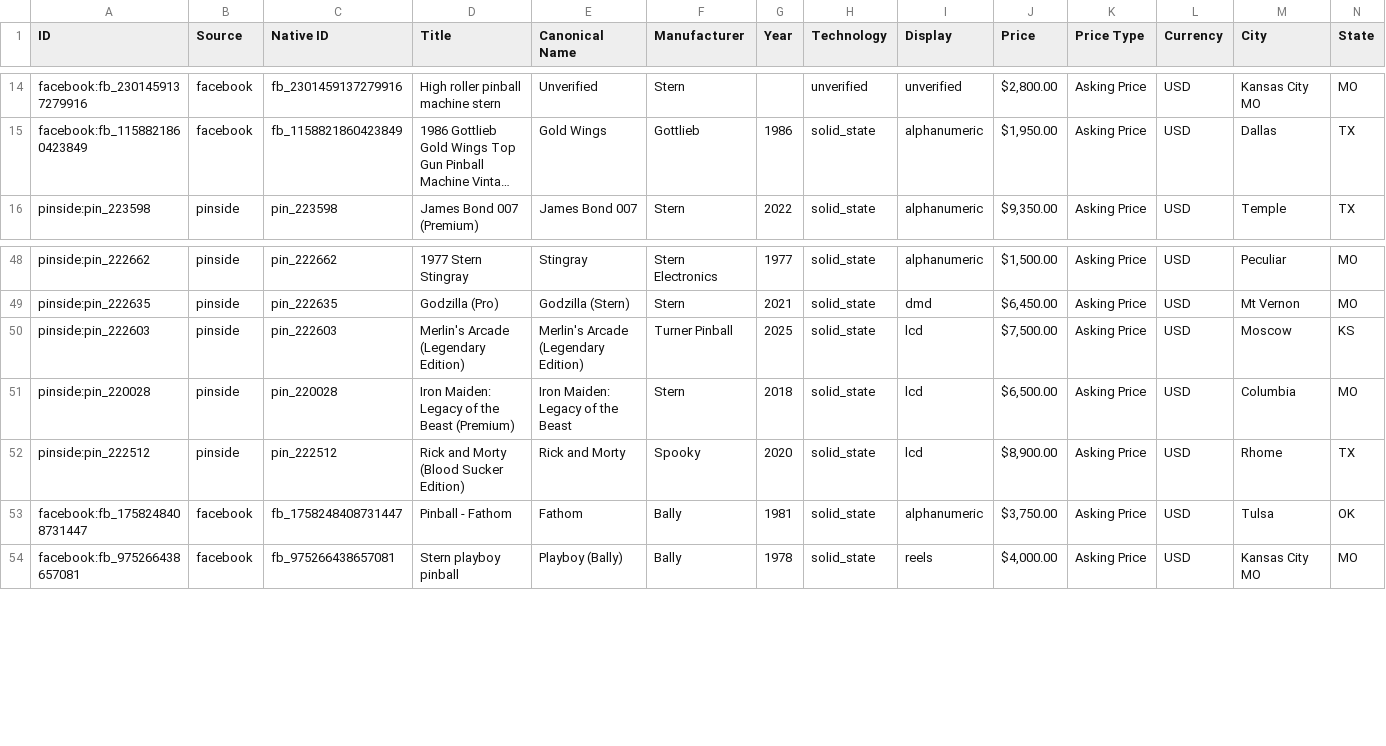
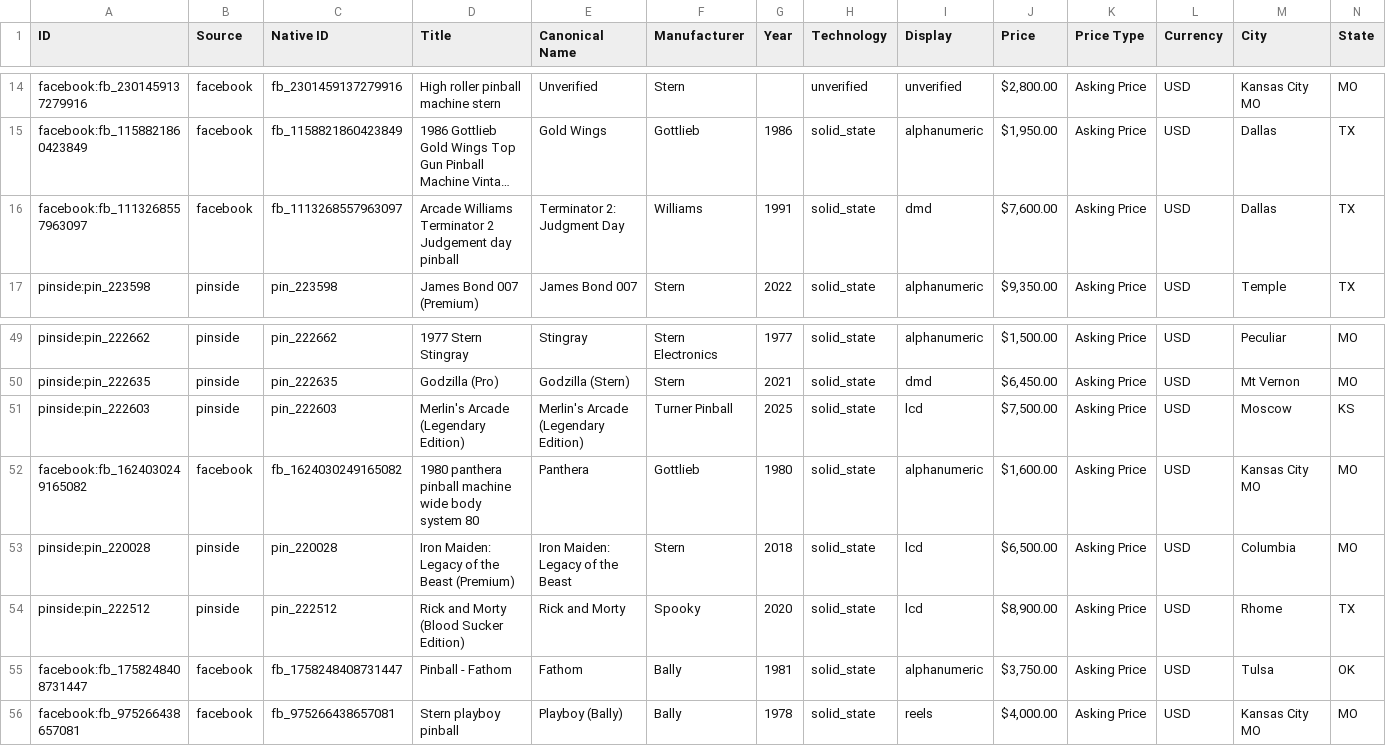
Before and after one commit to farmerboy772/farmerboy772.github.io, a CSV file: pinball_listings.csv, drawn as a sheet; only a part is shown, gaps mark what is left out; long unchanged cells end in …; rows hold the shown columns only; the diff names each change by its address in the sheet, - before the commit and + after, or states it on an @@ line.

Commit message:
Update pinball listings: 2026-11-01 15:14 CDT

```diff
--- a/pinball_listings.csv
+++ b/pinball_listings.csv
+row 16: facebook:fb_1113268557963097 | facebook | fb_1113268557963097 | Arcade Williams Terminator 2 Judgement day pinball | Terminator 2: Judgment Day | Williams | 1991 | solid_state | dmd | $7,600.00 | Asking Price | USD | Dallas | TX
+row 52: facebook:fb_1624030249165082 | facebook | fb_1624030249165082 | 1980 panthera pinball machine wide body system 80 | Panthera | Gottlieb | 1980 | solid_state | alphanumeric | $1,600.00 | Asking Price | USD | Kansas City MO | MO
```
Also changed, not shown: 5 other files.
